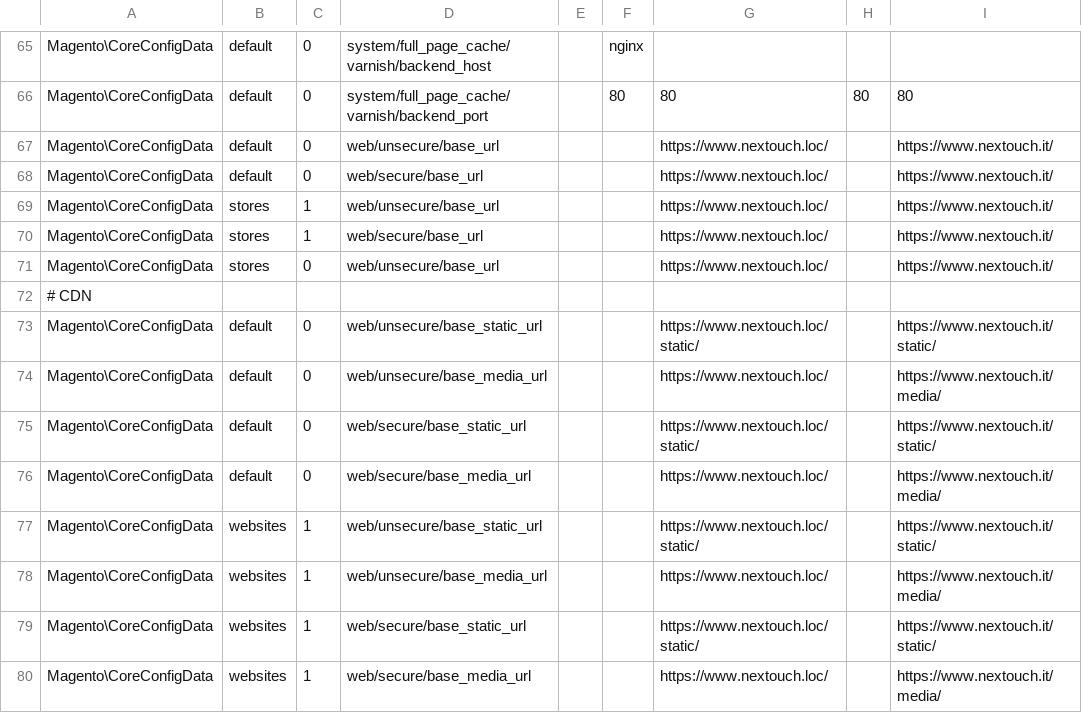
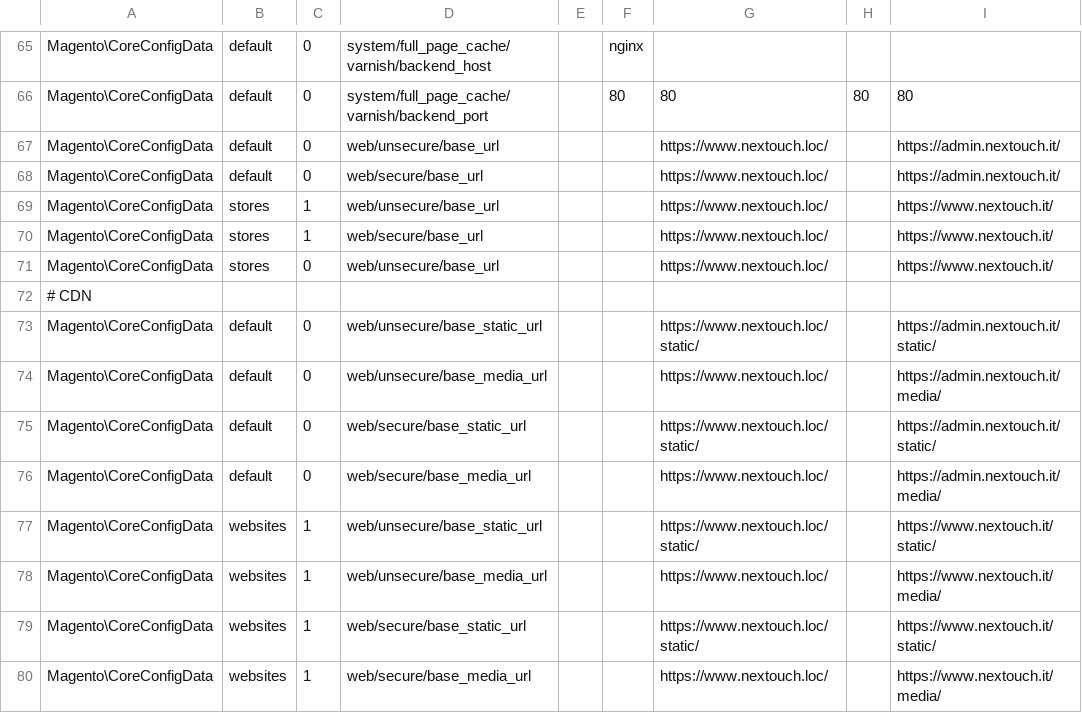
Before and after one commit to nextouchusr/Magento_andronico, a CSV file: kubernetes/.config/nextouch/settings.csv, drawn as a sheet; only a part is shown, gaps mark what is left out.

Commit message:
update settings for admin panel

```diff
--- a/kubernetes/.config/nextouch/settings.csv
+++ b/kubernetes/.config/nextouch/settings.csv
@@ -66,4 +66,4 @@ Magento\CoreConfigData,default,0,system/full_page_cache/varnish/backend_host,,ng
 Magento\CoreConfigData,default,0,system/full_page_cache/varnish/backend_port,,80,80,80,80
-Magento\CoreConfigData,default,0,web/unsecure/base_url,,,https://www.nextouch.loc/,,https://www.nextouch.it/
-Magento\CoreConfigData,default,0,web/secure/base_url,,,https://www.nextouch.loc/,,https://www.nextouch.it/
+Magento\CoreConfigData,default,0,web/unsecure/base_url,,,https://www.nextouch.loc/,,https://admin.nextouch.it/
+Magento\CoreConfigData,default,0,web/secure/base_url,,,https://www.nextouch.loc/,,https://admin.nextouch.it/
 Magento\CoreConfigData,stores,1,web/unsecure/base_url,,,https://www.nextouch.loc/,,https://www.nextouch.it/
@@ -72,6 +72,6 @@ Magento\CoreConfigData,stores,0,web/unsecure/base_url,,,https://www.nextouch.loc
 # CDN,,,,,,,,
-Magento\CoreConfigData,default,0,web/unsecure/base_static_url,,,https://www.nextouch.loc/static/,,https://www.nextouch.it/static/
-Magento\CoreConfigData,default,0,web/unsecure/base_media_url,,,https://www.nextouch.loc/,,https://www.nextouch.it/media/
-Magento\CoreConfigData,default,0,web/secure/base_static_url,,,https://www.nextouch.loc/static/,,https://www.nextouch.it/static/
-Magento\CoreConfigData,default,0,web/secure/base_media_url,,,https://www.nextouch.loc/,,https://www.nextouch.it/media/
+Magento\CoreConfigData,default,0,web/unsecure/base_static_url,,,https://www.nextouch.loc/static/,,https://admin.nextouch.it/static/
+Magento\CoreConfigData,default,0,web/unsecure/base_media_url,,,https://www.nextouch.loc/,,https://admin.nextouch.it/media/
+Magento\CoreConfigData,default,0,web/secure/base_static_url,,,https://www.nextouch.loc/static/,,https://admin.nextouch.it/static/
+Magento\CoreConfigData,default,0,web/secure/base_media_url,,,https://www.nextouch.loc/,,https://admin.nextouch.it/media/
 Magento\CoreConfigData,websites,1,web/unsecure/base_static_url,,,https://www.nextouch.loc/static/,,https://www.nextouch.it/static/
```
